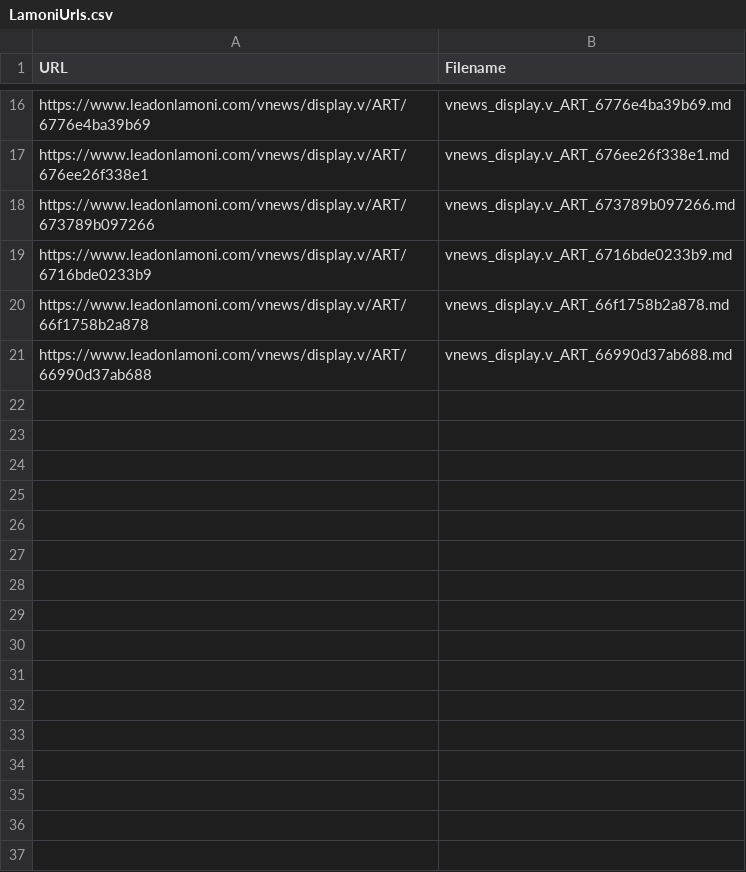
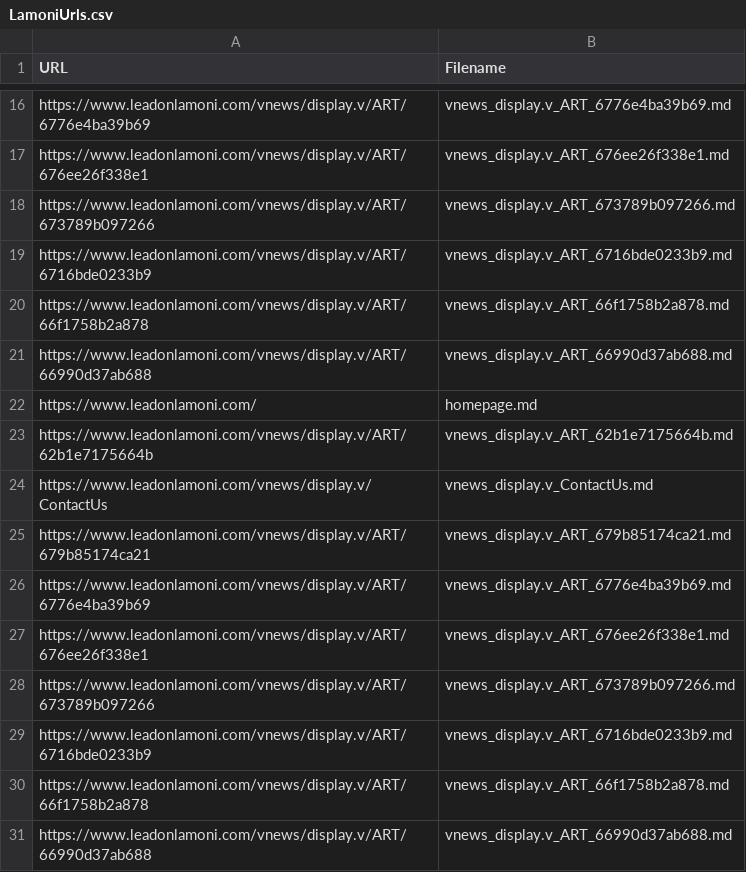
Before and after one commit to JFlic/LamoniRodWigit, a CSV file: backend/LamoniUrls.csv, drawn as a sheet; only a part is shown, gaps mark what is left out.

```diff
--- a/backend/LamoniUrls.csv
+++ b/backend/LamoniUrls.csv
@@ -21 +21,11 @@ https://www.leadonlamoni.com/vnews/display.v/ART/66f1758b2a878,vnews_display.v_A
 https://www.leadonlamoni.com/vnews/display.v/ART/66990d37ab688,vnews_display.v_ART_66990d37ab688.md
+https://www.leadonlamoni.com/,homepage.md
+https://www.leadonlamoni.com/vnews/display.v/ART/62b1e7175664b,vnews_display.v_ART_62b1e7175664b.md
+https://www.leadonlamoni.com/vnews/display.v/ContactUs,vnews_display.v_ContactUs.md
+https://www.leadonlamoni.com/vnews/display.v/ART/679b85174ca21,vnews_display.v_ART_679b85174ca21.md
+https://www.leadonlamoni.com/vnews/display.v/ART/6776e4ba39b69,vnews_display.v_ART_6776e4ba39b69.md
+https://www.leadonlamoni.com/vnews/display.v/ART/676ee26f338e1,vnews_display.v_ART_676ee26f338e1.md
+https://www.leadonlamoni.com/vnews/display.v/ART/673789b097266,vnews_display.v_ART_673789b097266.md
+https://www.leadonlamoni.com/vnews/display.v/ART/6716bde0233b9,vnews_display.v_ART_6716bde0233b9.md
+https://www.leadonlamoni.com/vnews/display.v/ART/66f1758b2a878,vnews_display.v_ART_66f1758b2a878.md
+https://www.leadonlamoni.com/vnews/display.v/ART/66990d37ab688,vnews_display.v_ART_66990d37ab688.md
```
Also changed, not shown: 15 other files.
